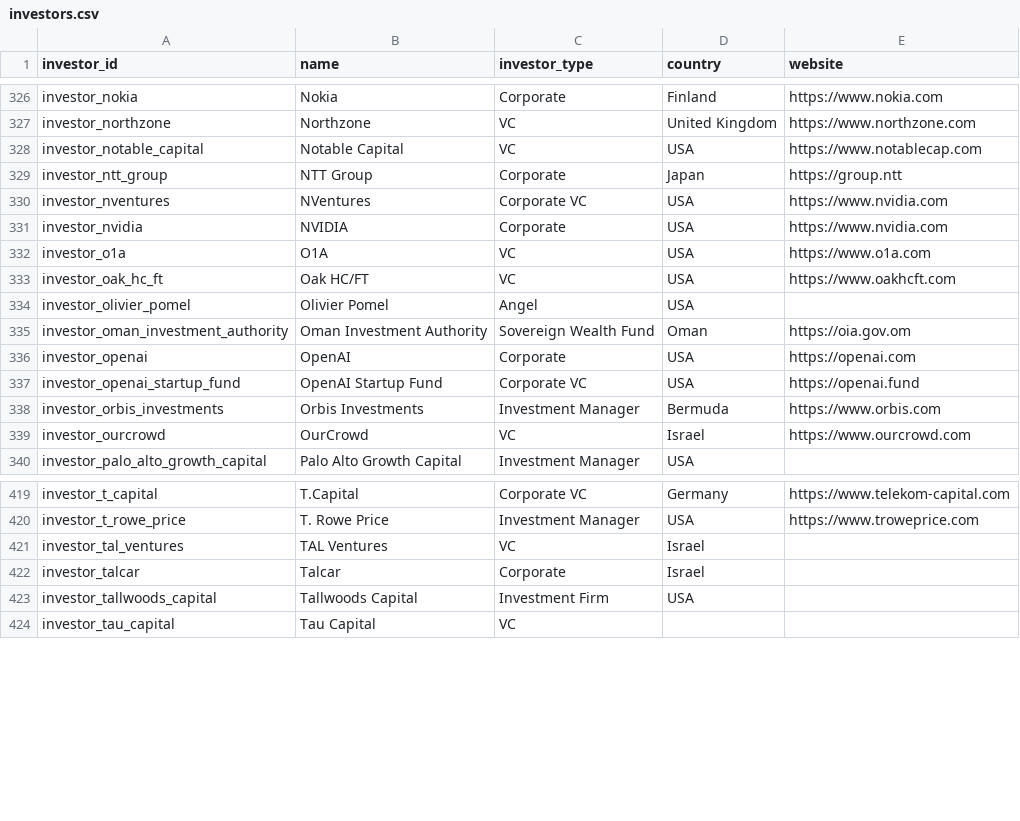
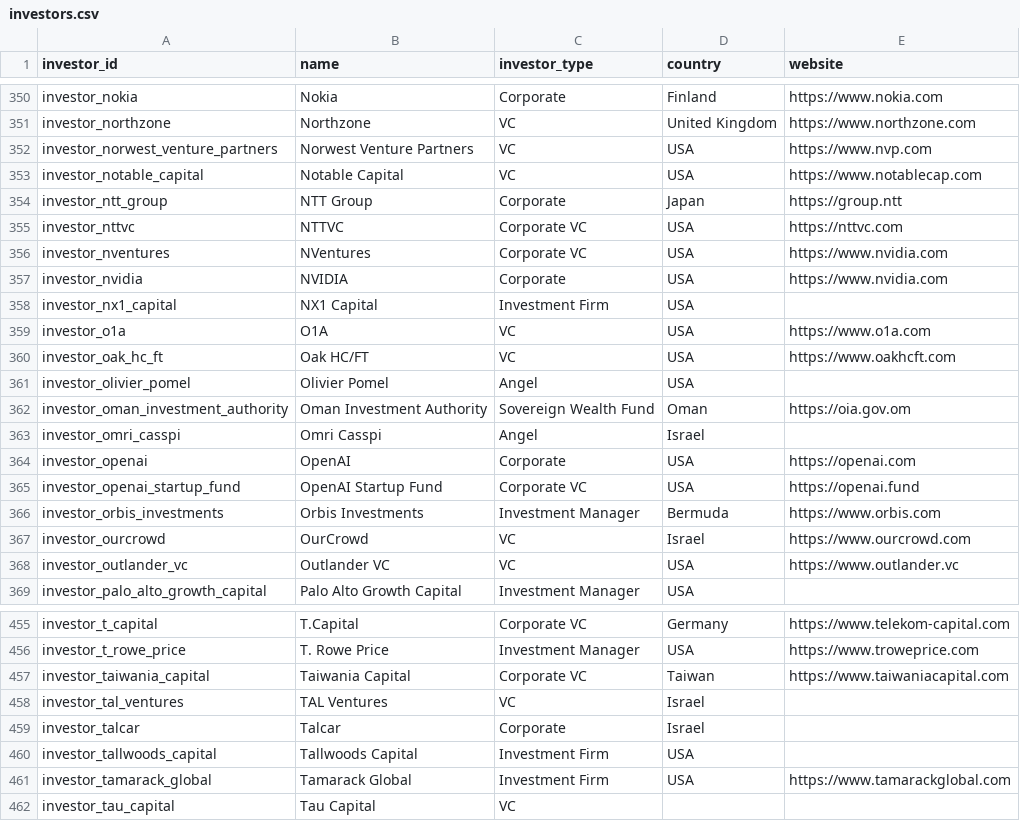
Before and after one commit to Michael-Pertl/startupKG, a CSV file: data/neo4j_import/investors.csv, drawn as a sheet; only a part is shown, gaps mark what is left out; the diff covers the shown part only; the diff names each change by its address in the sheet, - before the commit and + after, or states it on an @@ line.

```diff
--- a/data/neo4j_import/investors.csv
+++ b/data/neo4j_import/investors.csv
+row 352: investor_norwest_venture_partners | Norwest Venture Partners | VC | USA | https://www.nvp.com
+row 355: investor_nttvc | NTTVC | Corporate VC | USA | https://nttvc.com
+row 358: investor_nx1_capital | NX1 Capital | Investment Firm | USA
+row 363: investor_omri_casspi | Omri Casspi | Angel | Israel
+row 368: investor_outlander_vc | Outlander VC | VC | USA | https://www.outlander.vc
+row 457: investor_taiwania_capital | Taiwania Capital | Corporate VC | Taiwan | https://www.taiwaniacapital.com
+row 461: investor_tamarack_global | Tamarack Global | Investment Firm | USA | https://www.tamarackglobal.com
```
Also changed, not shown: 37 added rows elsewhere in this file, data/neo4j_import/funding_rounds.csv, data/processed/investors.csv, 32 other files.
